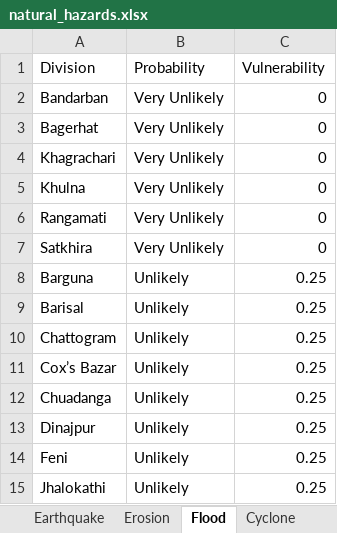
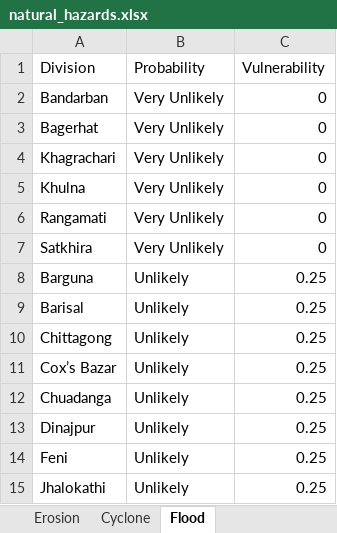
Before and after one commit to LudovicaBindi/Advacned_Simulation-Network_Model_Analysis_Lab4, an Excel workbook: data/natural_hazards.xlsx, sheet Flood, drawn as a sheet; only a part is shown; values as stored, in another font and other column widths than the file's, no borders; the diff names each change by its address in the sheet, - before the commit and + after, or states it on an @@ line.

```diff
--- a/data/natural_hazards.xlsx (sheet Flood)
+++ b/data/natural_hazards.xlsx (sheet Flood)
@@ sheet tab order changed: Erosion | Cyclone | Flood @@
-A10 (Division): Chattogram
+A10 (Division): Chittagong
```
Also changed, not shown: sheet Erosion, sheet Earthquake, data/Bridges.xlsx, 2 other files.
